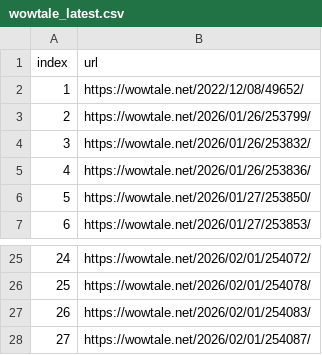
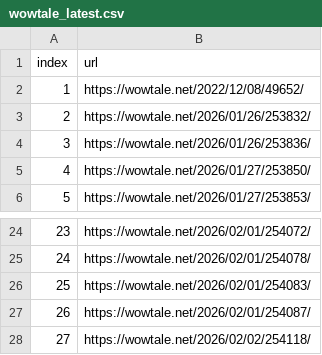
Before and after one commit to LFIntern/VC-News, a CSV file: wowtale_latest.csv, drawn as a sheet; only a part is shown, gaps mark what is left out; removed rows and columns are numbered as before the commit, all else as after; the diff names each change by its address in the sheet, - before the commit and + after, or states it on an @@ line.

```diff
--- a/wowtale_latest.csv
+++ b/wowtale_latest.csv
-row 3: 2 | https://wowtale.net/2026/01/26/253799/
@@ column A (index) renumbered between rows 3 and 27 @@
+row 28: 27 | https://wowtale.net/2026/02/02/254118/
```
Also changed, not shown: wowtale_deals.csv.
